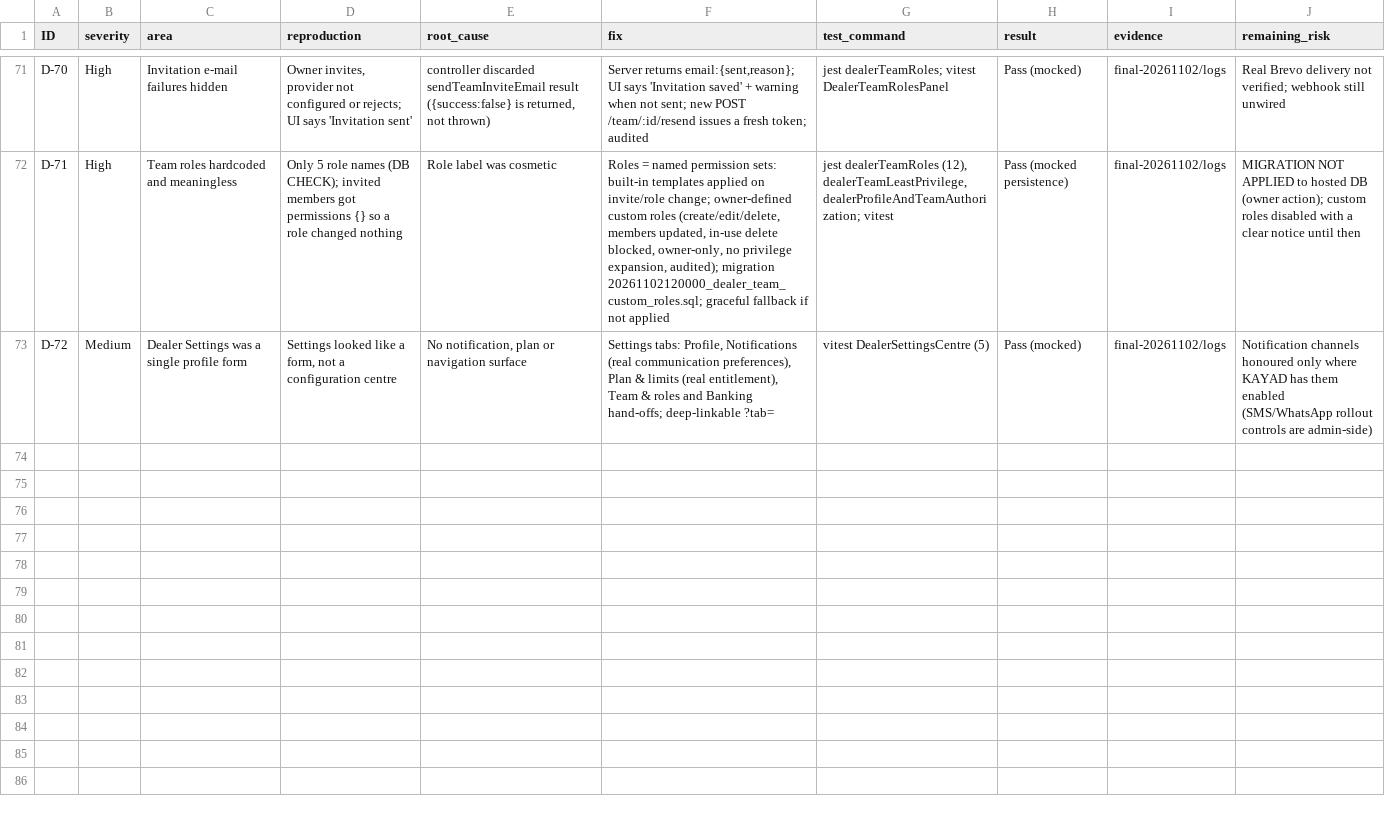
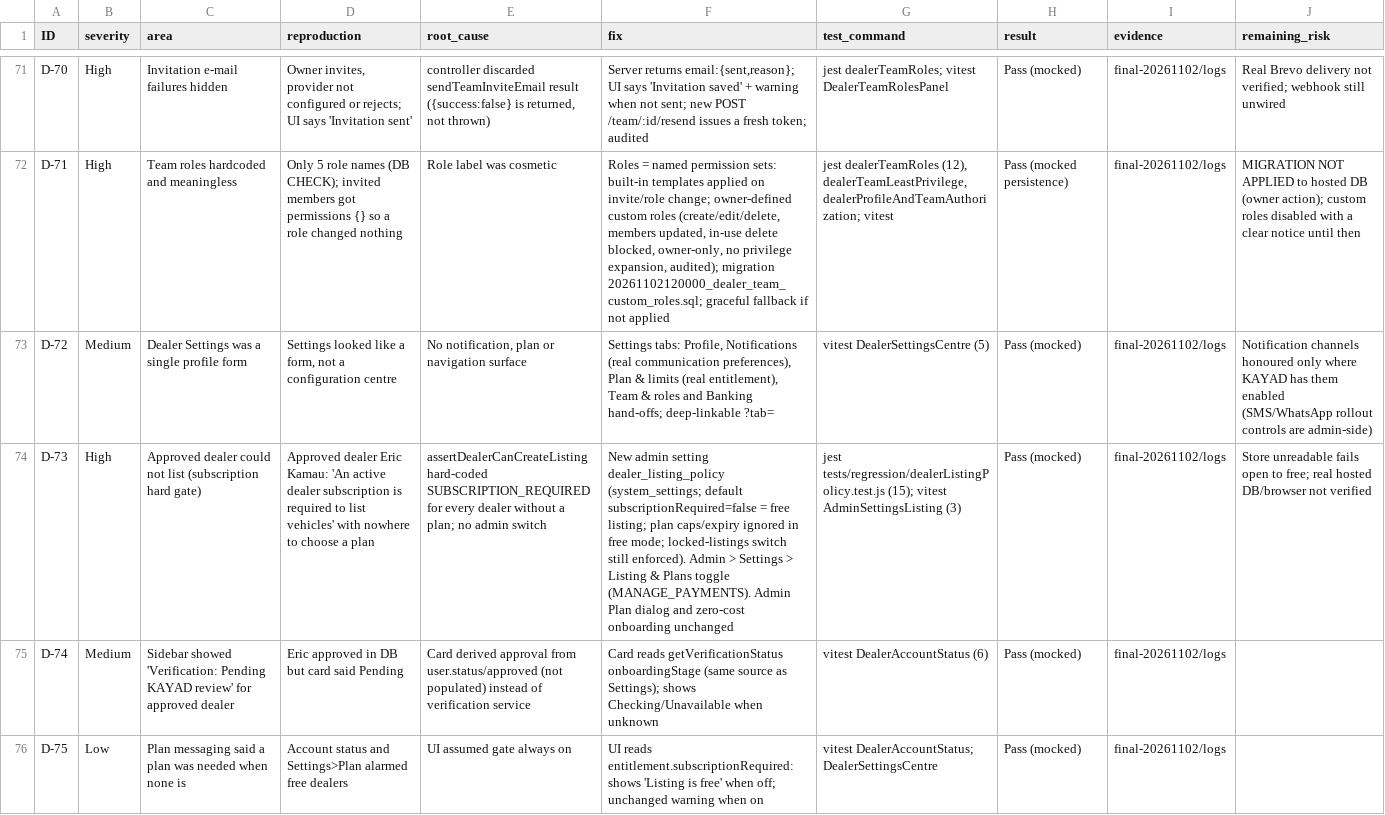
Before and after one commit to Themugo/KAYAD, a CSV file: certification-20261101/defect-register.csv, drawn as a sheet; only a part is shown, gaps mark what is left out; the diff names each change by its address in the sheet, - before the commit and + after, or states it on an @@ line.

```diff
--- a/certification-20261101/defect-register.csv
+++ b/certification-20261101/defect-register.csv
+row 74: D-73 | High | Approved dealer could not list (subscription hard gate) | Approved dealer Eric Kamau: 'An active dealer subscription is required to list vehicles' with nowhere to choose a plan | assertDealerCanCreateListing hard-coded SUBSCRIPTION_REQUIRED for every dealer without a plan; no admin switch | New admin setting dealer_listing_policy (system_settings; default subscriptionRequired=false = free listing; plan caps/expiry ignored in free mode; locked-listings switch still enforced). Admin > Settings > Listing & Plans toggle (MANAGE_PAYMENTS). Admin Plan dialog and zero-cost onboarding unchanged | jest tests/regression/dealerListingPolicy.test.js (15); vitest AdminSettingsListing (3) | Pass (mocked) | final-20261102/logs | Store unreadable fails open to free; real hosted DB/browser not verified
+row 75: D-74 | Medium | Sidebar showed 'Verification: Pending KAYAD review' for approved dealer | Eric approved in DB but card said Pending | Card derived approval from user.status/approved (not populated) instead of verification service | Card reads getVerificationStatus onboardingStage (same source as Settings); shows Checking/Unavailable when unknown | vitest DealerAccountStatus (6) | Pass (mocked) | final-20261102/logs
+row 76: D-75 | Low | Plan messaging said a plan was needed when none is | Account status and Settings>Plan alarmed free dealers | UI assumed gate always on | UI reads entitlement.subscriptionRequired: shows 'Listing is free' when off; unchanged warning when on | vitest DealerAccountStatus; DealerSettingsCentre | Pass (mocked) | final-20261102/logs
```
Also changed, not shown: 14 other files.
